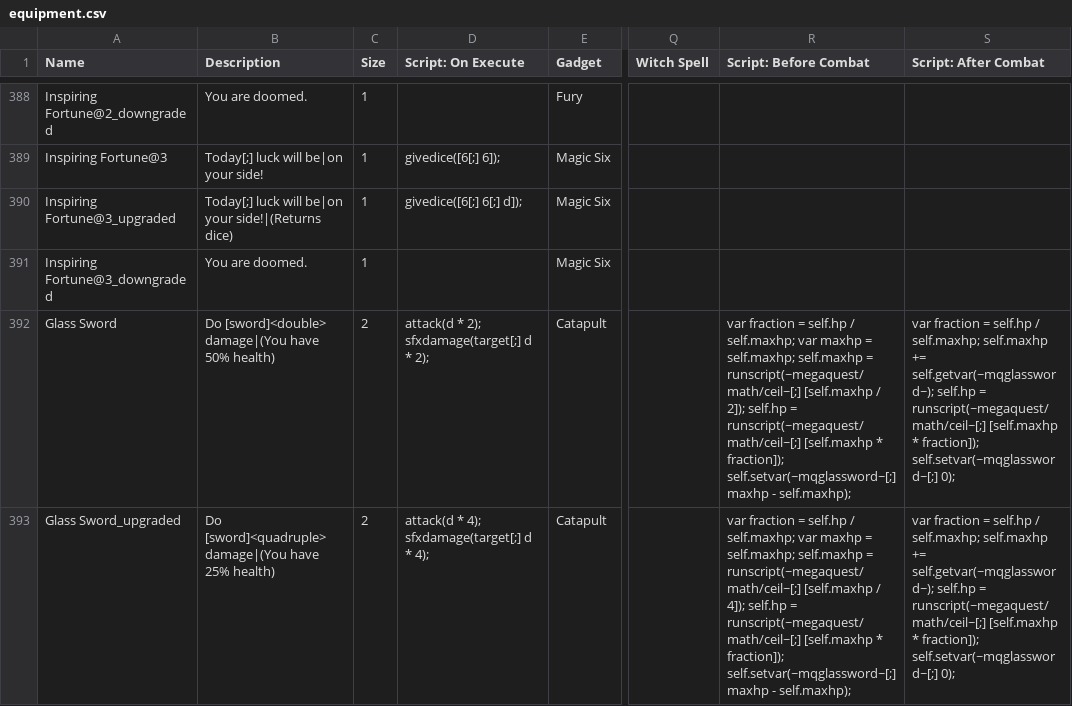
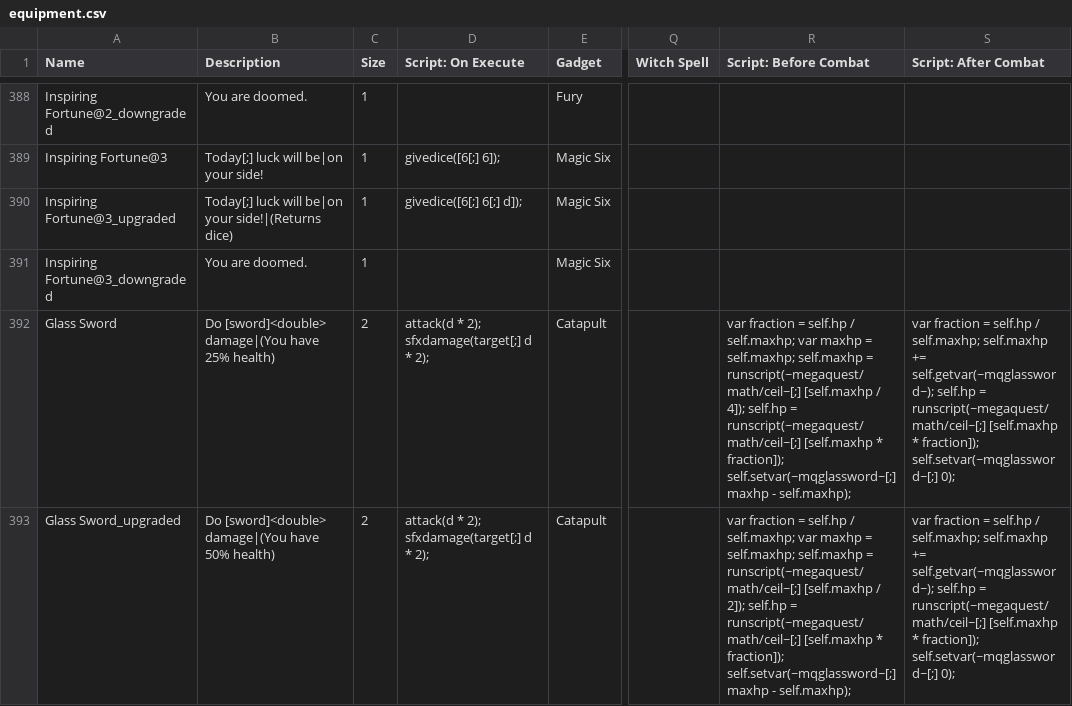
Before and after one commit to TheMysticSword/megaquest, a CSV file: _append/data/text/equipment.csv, drawn as a sheet; only a part is shown, gaps mark what is left out; the diff covers the shown part only; the diff names each change by its address in the sheet, - before the commit and + after, or states it on an @@ line.

Commit message:
Nerf Glass Sword
Fixes #7

```diff
--- a/_append/data/text/equipment.csv
+++ b/_append/data/text/equipment.csv
-B392 (Description): …damage|(You have 50% health)
+B392 (Description): …damage|(You have 25% health)
-R392 (Script: Before Combat): …[self.maxhp / 2]); self.hp =…
+R392 (Script: Before Combat): …[self.maxhp / 4]); self.hp =…
-B393 (Description): Do [sword]<quadruple> damage|(You have 25% health)
+B393 (Description): Do [sword]<double> damage|(You have 50% health)
-D393 (Script: On Execute): attack(d * 4); sfxdamage(target[;] d * 4);
+D393 (Script: On Execute): attack(d * 2); sfxdamage(target[;] d * 2);
-R393 (Script: Before Combat): …[self.maxhp / 4]); self.hp =…
+R393 (Script: Before Combat): …[self.maxhp / 2]); self.hp =…
```
Also changed, not shown: 1 added row and 3 edited cells elsewhere in this file.
